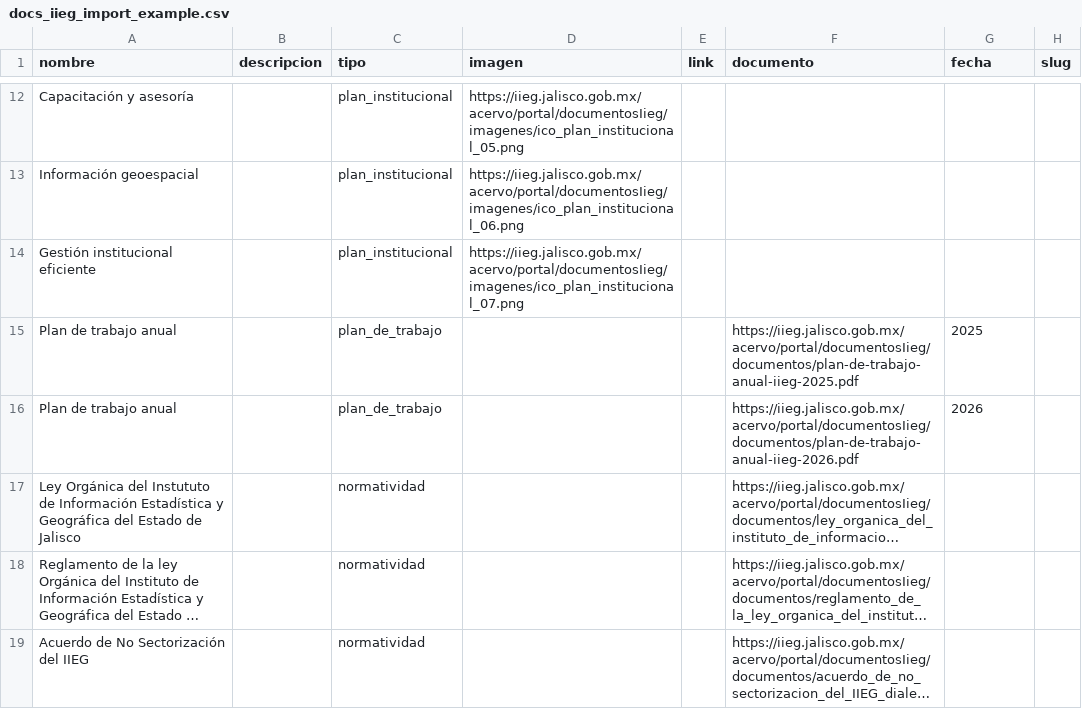
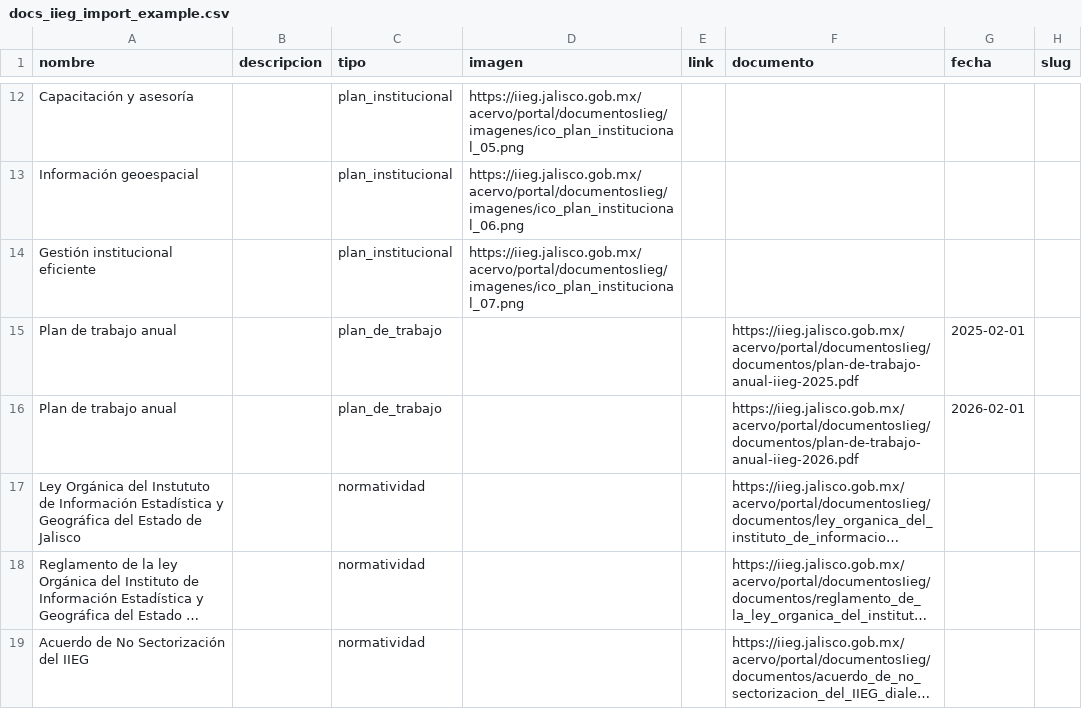
Before and after one commit to iieg-oficial/sitio2026, a CSV file: api/scripts/examples/docs_iieg_import_example.csv, drawn as a sheet; only a part is shown, gaps mark what is left out; long unchanged cells end in …; the diff names each change by its address in the sheet, - before the commit and + after, or states it on an @@ line.

```diff
--- a/api/scripts/examples/docs_iieg_import_example.csv
+++ b/api/scripts/examples/docs_iieg_import_example.csv
-G15 (fecha): 2025
+G15 (fecha): 2025-02-01
-G16 (fecha): 2026
+G16 (fecha): 2026-02-01
```
Also changed, not shown: api/scripts/examples/archivos_import_example.csv, api/scripts/examples/cuadernillos_import_example.csv, 4 other files.
